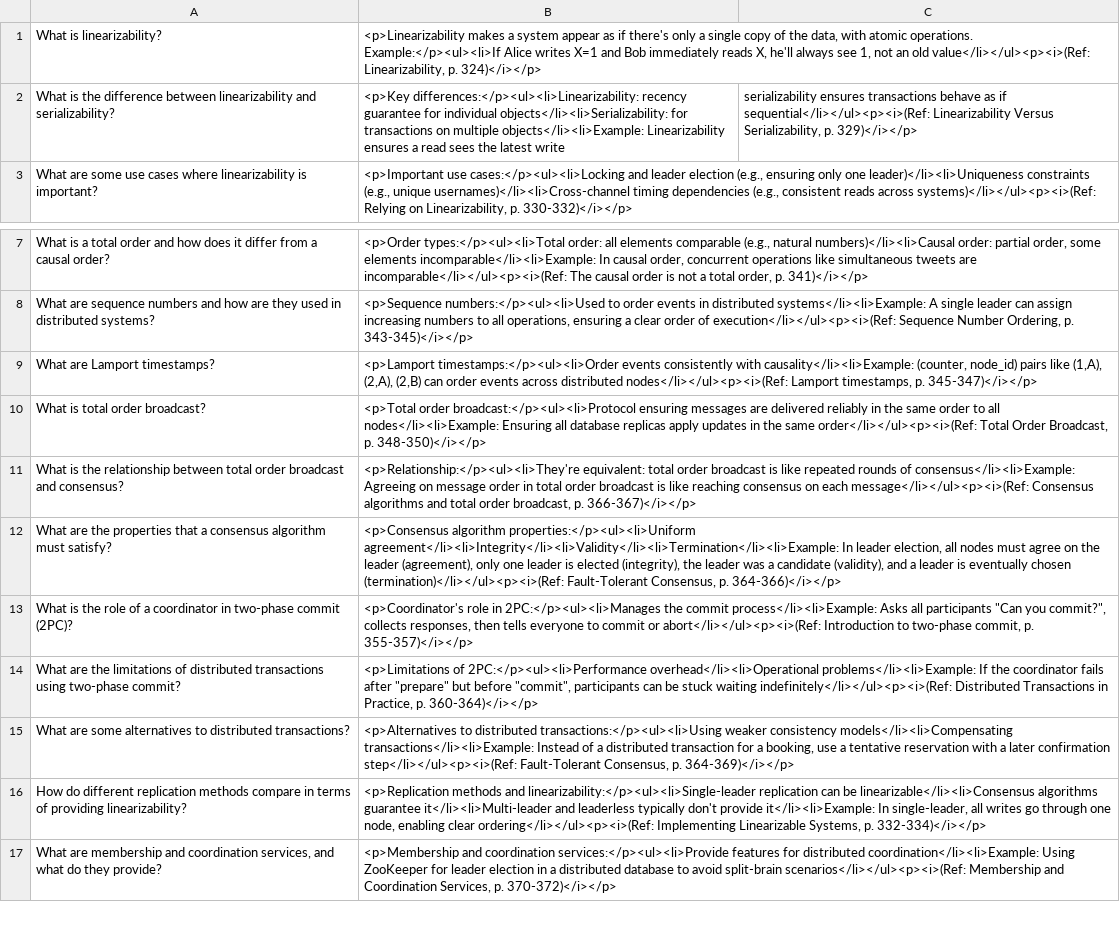
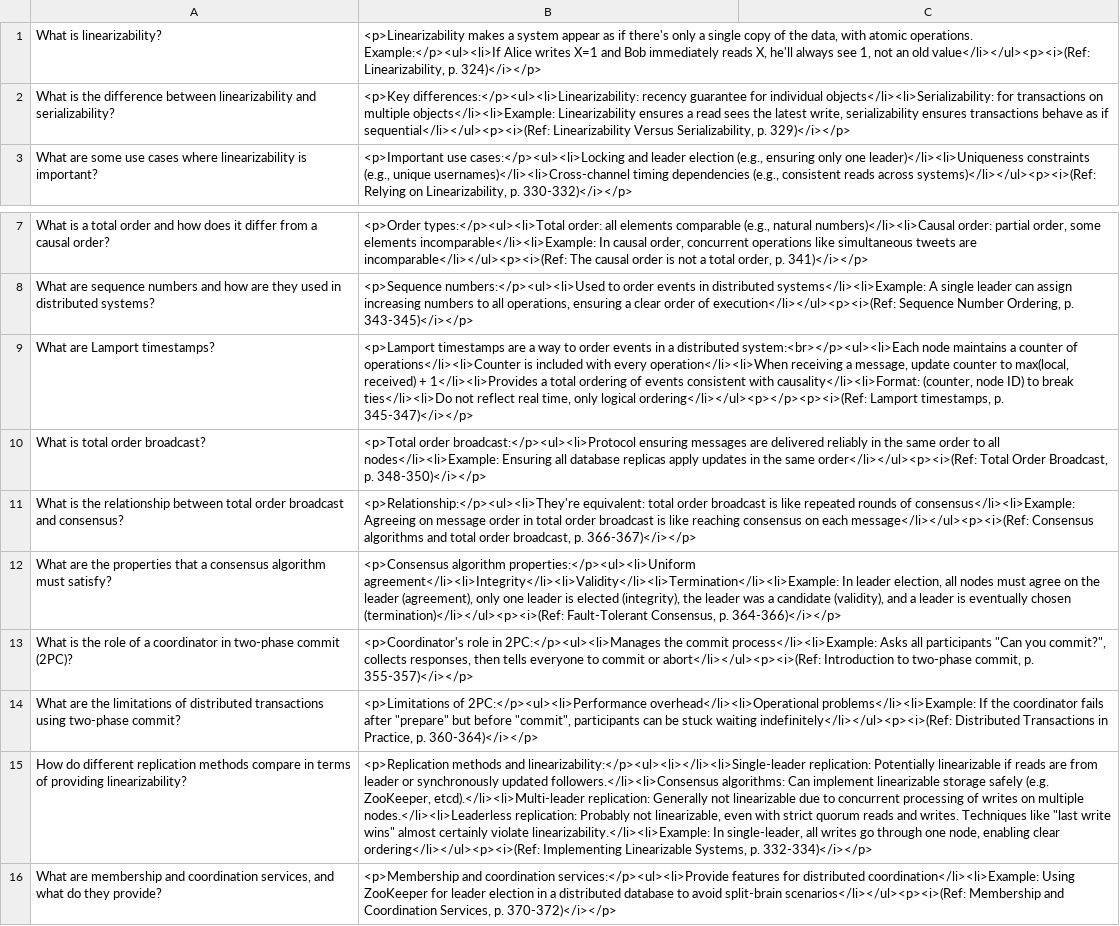
Before and after one commit to kjackson87/DDIA, a CSV file: quizes/questions/chapter9.csv, drawn as a sheet; only a part is shown, gaps mark what is left out; removed rows and columns are numbered as before the commit, all else as after; the diff names each change by its address in the sheet, - before the commit and + after, or states it on an @@ line.

Commit message:
Update quizzes and add chapter 10

```diff
--- a/quizes/questions/chapter9.csv
+++ b/quizes/questions/chapter9.csv
-B2: …the latest write
+B2: …the latest write, serializability ensures transactions behave as if sequential</li></ul><p><i>(Ref: Linearizability Versus Serializability, p. 329)</i></p>
-C2: serializability ensures transactions behave as if sequential</li></ul><p><i>(Ref: Linearizability Versus Serializability, p. 329)</i></p>
+C2: (empty)
-B9: <p>Lamport timestamps:</p><ul><li>Order events consistently with causality</li><li>Example: (counter, node_id) pairs like (1,A), (2,A), (2,B) can order events across distributed nodes</li></ul><p><i>(Ref: Lamport timestamps,…
+B9: <p>Lamport timestamps are a way to order events in a distributed system:<br></p><ul><li>Each node maintains a counter of operations</li><li>Counter is included with every operation</li><li>When receiving a message, update counter to max(local, received) + 1</li><li>Provides a total ordering of events consistent with causality</li><li>Format: (counter, node ID) to break ties</li><li>Do not reflect real time, only logical ordering</li></ul><p></p><p><i>(Ref: Lamport timestamps,…
-row 15: What are some alternatives to distributed transactions? | <p>Alternatives to distributed transactions:</p><ul><li>Using weaker consistency models</li><li>Compensating transactions</li><li>Example: Instead of a distributed transaction for a booking, use a tentative reservation with a later confirmation step</li></ul><p><i>(Ref: Fault-Tolerant Consensus, p. 364-369)</i></p>
-B15: …methods and linearizability:</p><ul><li>Single-leader replication can be linearizable</li><li>Consensus algorithms guarantee it</li><li>Multi-leader and leaderless typically don't provide it</li><li>Example: In single-leader,…
+B15: …methods and linearizability:</p><ul><li></li><li>Single-leader replication: Potentially linearizable if reads are from leader or synchronously updated followers.</li><li>Consensus algorithms: Can implement linearizable storage safely (e.g. ZooKeeper, etcd).</li><li>Multi-leader replication: Generally not linearizable due to concurrent processing of writes on multiple nodes.</li><li>Leaderless replication: Probably not linearizable, even with strict quorum reads and writes. Techniques like "last write wins" almost certainly violate linearizability.</li><li>Example: In single-leader,…
```
Also changed, not shown: quizes/questions/chatper8.csv, 1 other file.
